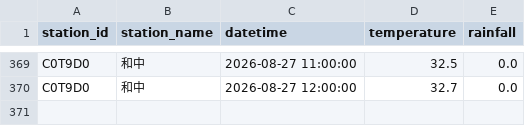
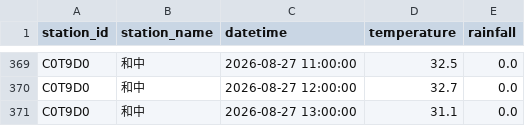
Before and after one commit to be-a-cell/weather-monitor, a CSV file: stations_data/C0T9D0_和中.csv, drawn as a sheet; only a part is shown, gaps mark what is left out.

```diff
--- a/stations_data/C0T9D0_和中.csv
+++ b/stations_data/C0T9D0_和中.csv
@@ -370 +370,2 @@ C0T9D0,和中,2026-08-27 11:00:00,32.5,0.0
 C0T9D0,和中,2026-08-27 12:00:00,32.7,0.0
+C0T9D0,和中,2026-08-27 13:00:00,31.1,0.0
```
Also changed, not shown: stations_data/C0TA40_秀林.csv, stations_data/C0TA50_和仁.csv, 5 other files.
